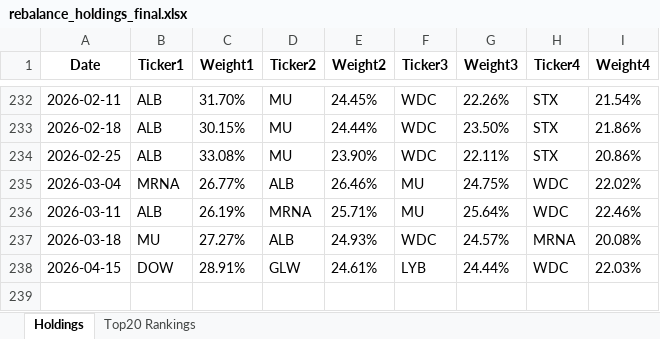
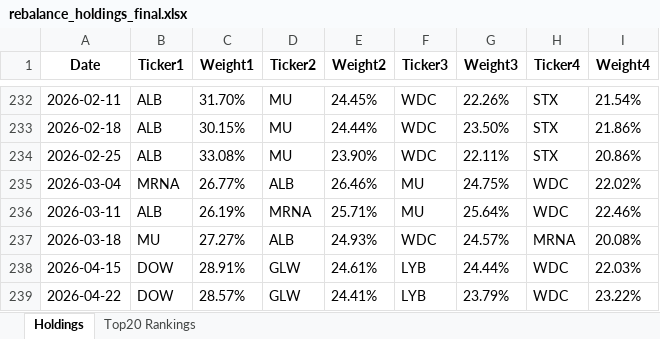
Before and after one commit to TaylorYam/spy-stock-dashboard, an Excel workbook: rebalance_holdings_final.xlsx, sheet Holdings, drawn as a sheet; only a part is shown, gaps mark what is left out; values as stored, in another font and other column widths than the file's, no borders; the diff names each change by its address in the sheet, - before the commit and + after, or states it on an @@ line.

```diff
--- a/rebalance_holdings_final.xlsx (sheet Holdings)
+++ b/rebalance_holdings_final.xlsx (sheet Holdings)
+row 239: 2026-04-22 | DOW | 28.57% | GLW | 24.41% | LYB | 23.79% | WDC | 23.22%
```
Also changed, not shown: sheet Top20 Rankings, 3 other files.
